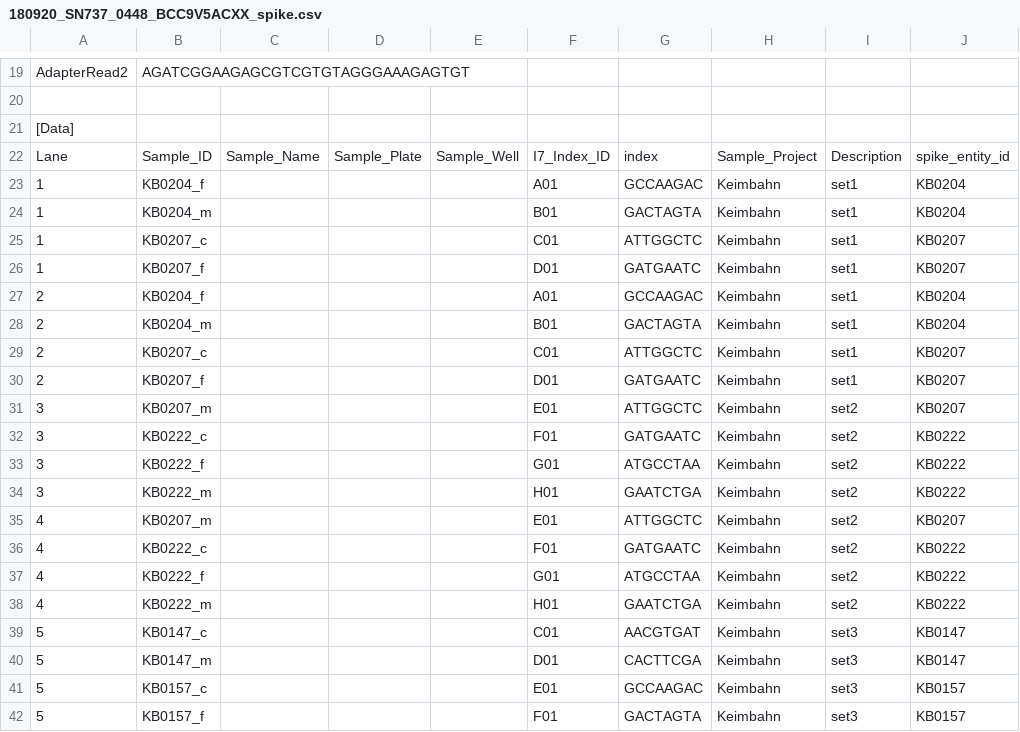
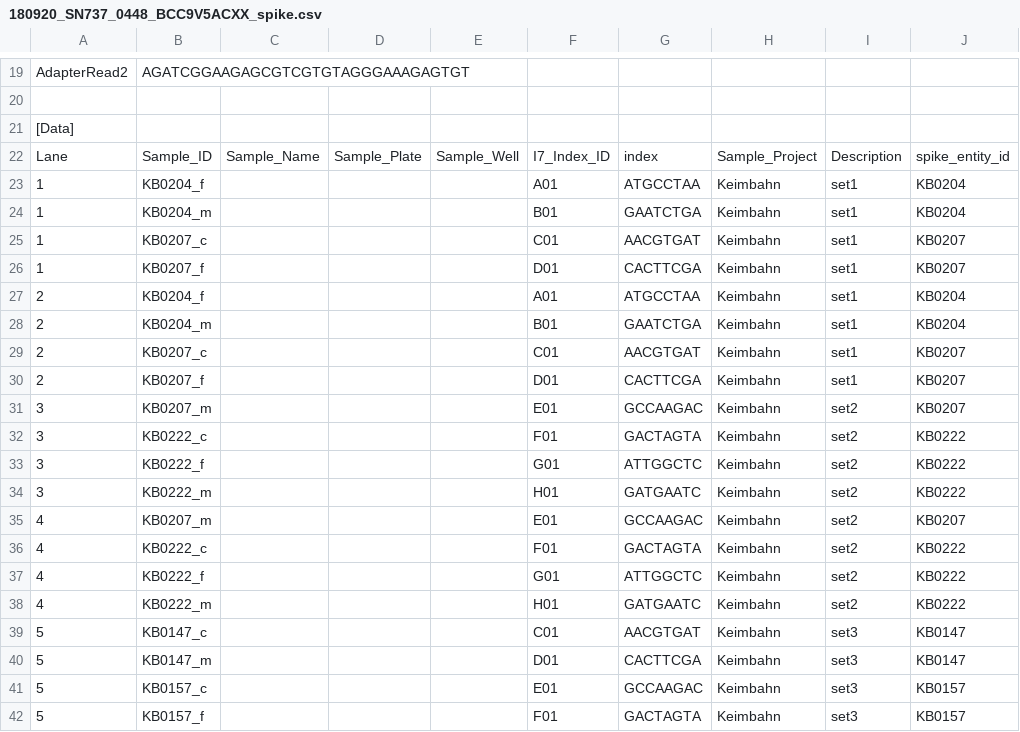
Before and after one commit to sjanssen2/spike, a CSV file: data/samplesheets/180920_SN737_0448_BCC9V5ACXX_spike.csv, drawn as a sheet; only a part is shown, gaps mark what is left out; the diff names each change by its address in the sheet, - before the commit and + after, or states it on an @@ line.

Commit message:
corrections from kati

```diff
--- a/data/samplesheets/180920_SN737_0448_BCC9V5ACXX_spike.csv
+++ b/data/samplesheets/180920_SN737_0448_BCC9V5ACXX_spike.csv
-G23: GCCAAGAC
+G23: ATGCCTAA
-G24: GACTAGTA
+G24: GAATCTGA
-G25: ATTGGCTC
+G25: AACGTGAT
-G26: GATGAATC
+G26: CACTTCGA
-G27: GCCAAGAC
+G27: ATGCCTAA
-G28: GACTAGTA
+G28: GAATCTGA
-G29: ATTGGCTC
+G29: AACGTGAT
-G30: GATGAATC
+G30: CACTTCGA
-G31: ATTGGCTC
+G31: GCCAAGAC
-G32: GATGAATC
+G32: GACTAGTA
-G33: ATGCCTAA
+G33: ATTGGCTC
-G34: GAATCTGA
+G34: GATGAATC
-G35: ATTGGCTC
+G35: GCCAAGAC
-G36: GATGAATC
+G36: GACTAGTA
-G37: ATGCCTAA
+G37: ATTGGCTC
-G38: GAATCTGA
+G38: GATGAATC
```
